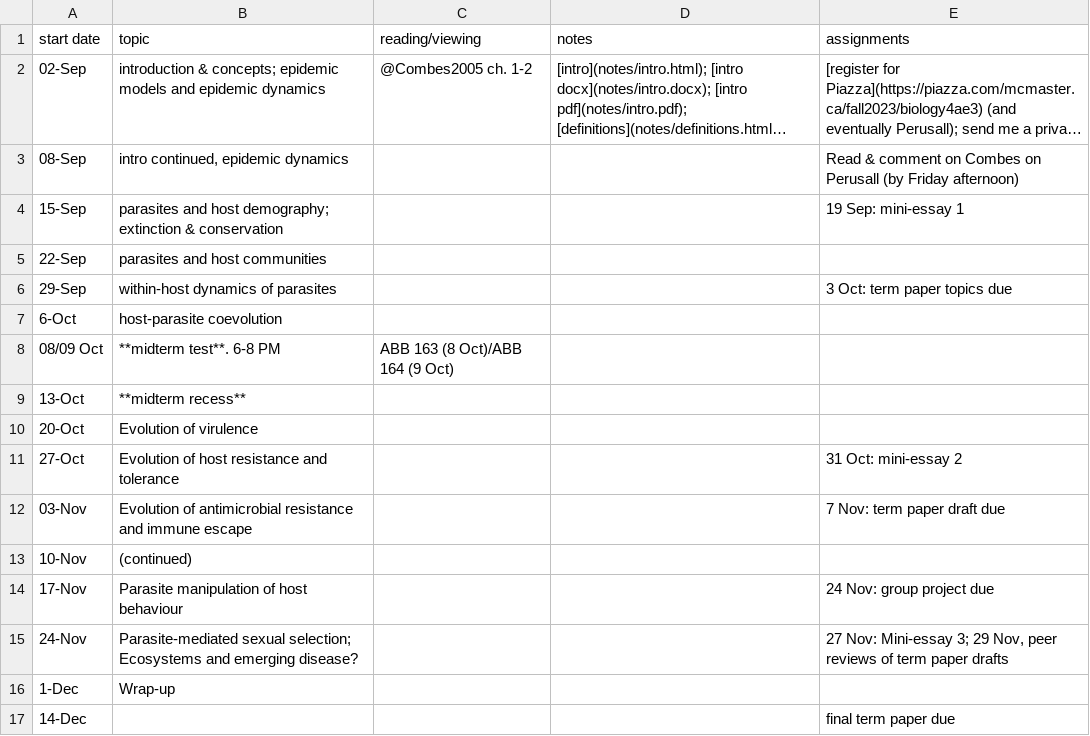
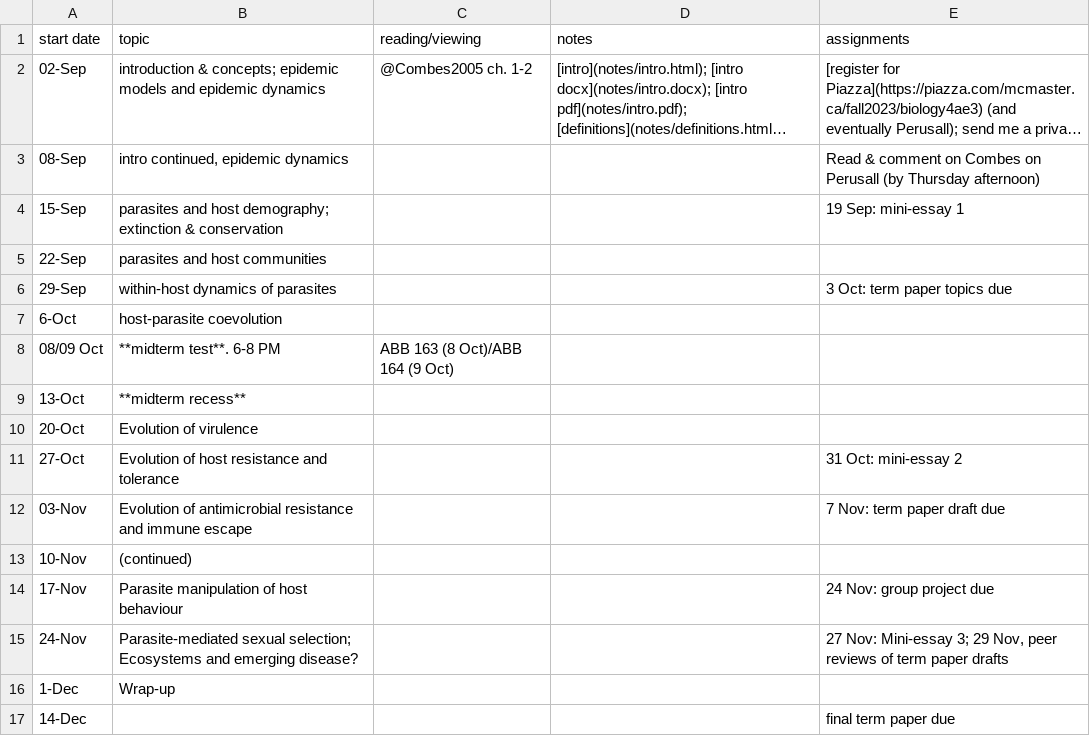
Before and after one commit to bbolker/bio4ae3, a CSV file: sched.csv, drawn as a sheet; long unchanged cells end in …; the diff names each change by its address in the sheet, - before the commit and + after, or states it on an @@ line.

Commit message:
update notes, scribbles etc

```diff
--- a/sched.csv
+++ b/sched.csv
-E3 (assignments): …Perusall (by Friday afternoon)
+E3 (assignments): …Perusall (by Thursday afternoon)
```
Also changed, not shown: 12 other files.
